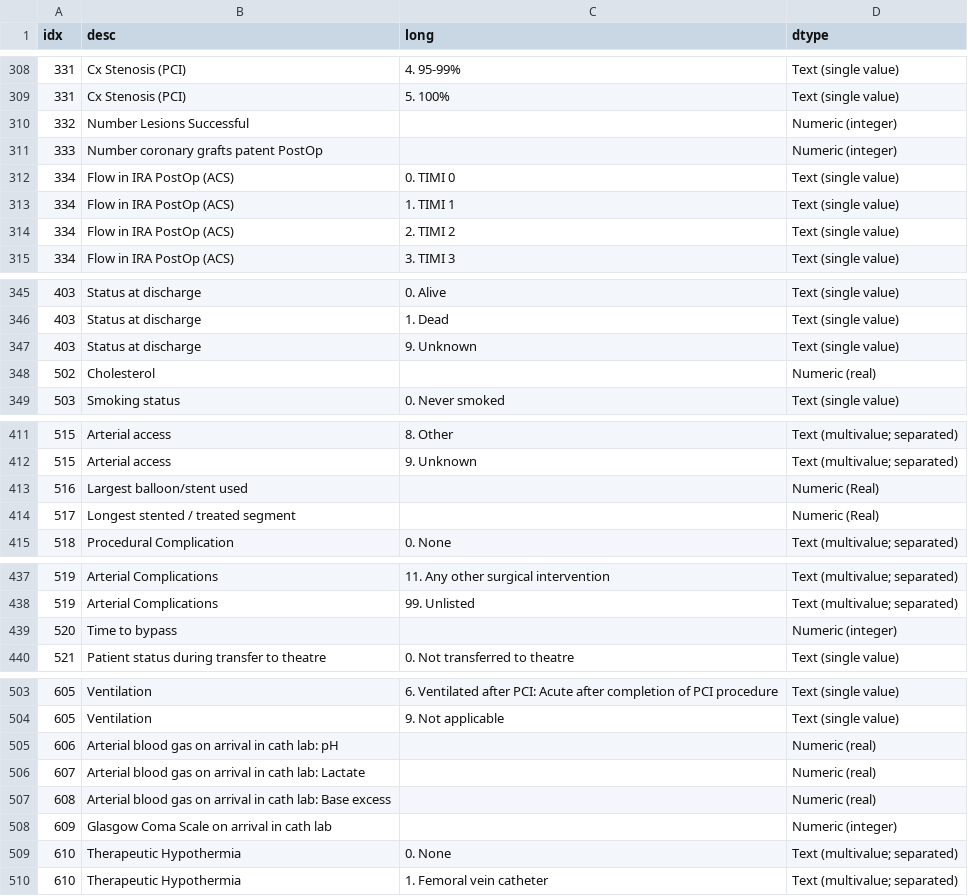
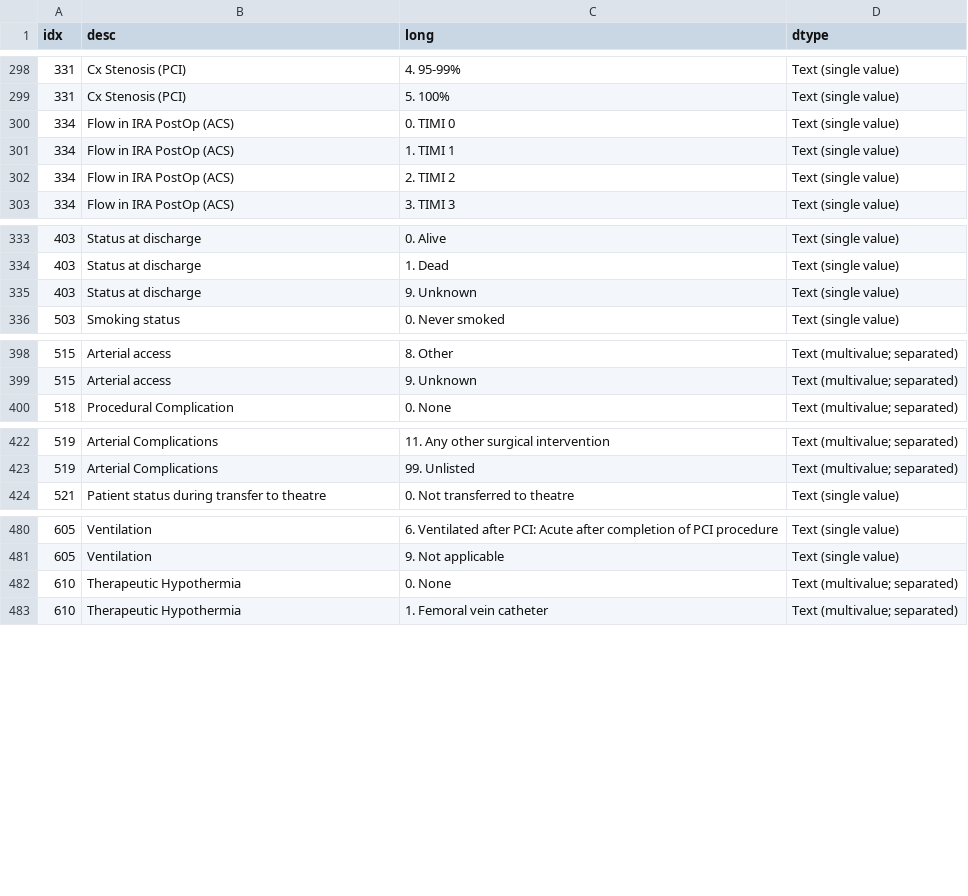
Before and after one commit to retroboydance/lhch-spark, a CSV file: dataset/bcis-items.csv, drawn as a sheet; only a part is shown, gaps mark what is left out; the diff covers the shown part only.

```diff
--- a/dataset/bcis-items.csv
+++ b/dataset/bcis-items.csv
@@ -368,4 +358,2 @@
 331,Cx Stenosis (PCI),5. 100%,Text (single value)
-332,Number Lesions Successful,,Numeric (integer)
-333,Number coronary grafts patent PostOp,,Numeric (integer)
 334,Flow in IRA PostOp (ACS),0. TIMI 0,Text (single value)
@@ -406,3 +394,2 @@
 403,Status at discharge,9. Unknown,Text (single value)
-502,Cholesterol,,Numeric (real)
 503,Smoking status,0. Never smoked,Text (single value)
@@ -471,4 +458,2 @@
 515,Arterial access,9. Unknown,Text (multivalue; separated)
-516,Largest balloon/stent used,,Numeric (Real)
-517,Longest stented / treated segment,,Numeric (Real)
 518,Procedural Complication,0. None,Text (multivalue; separated)
@@ -497,3 +482,2 @@
 519,Arterial Complications,99. Unlisted,Text (multivalue; separated)
-520,Time to bypass,,Numeric (integer)
 521,Patient status during transfer to theatre,0. Not transferred to theatre,Text (single value)
@@ -565,6 +542,2 @@
 605,Ventilation,9. Not applicable,Text (single value)
-606,Arterial blood gas on arrival in cath lab: pH,,Numeric (real)
-607,Arterial blood gas on arrival in cath lab: Lactate,,Numeric (real)
-608,Arterial blood gas on arrival in cath lab: Base excess,,Numeric (real)
-609,Glasgow Coma Scale on arrival in cath lab,,Numeric (integer)
 610,Therapeutic Hypothermia,0. None,Text (multivalue; separated)
```
Also changed, not shown: 17 removed rows elsewhere in this file, 2 other files.
